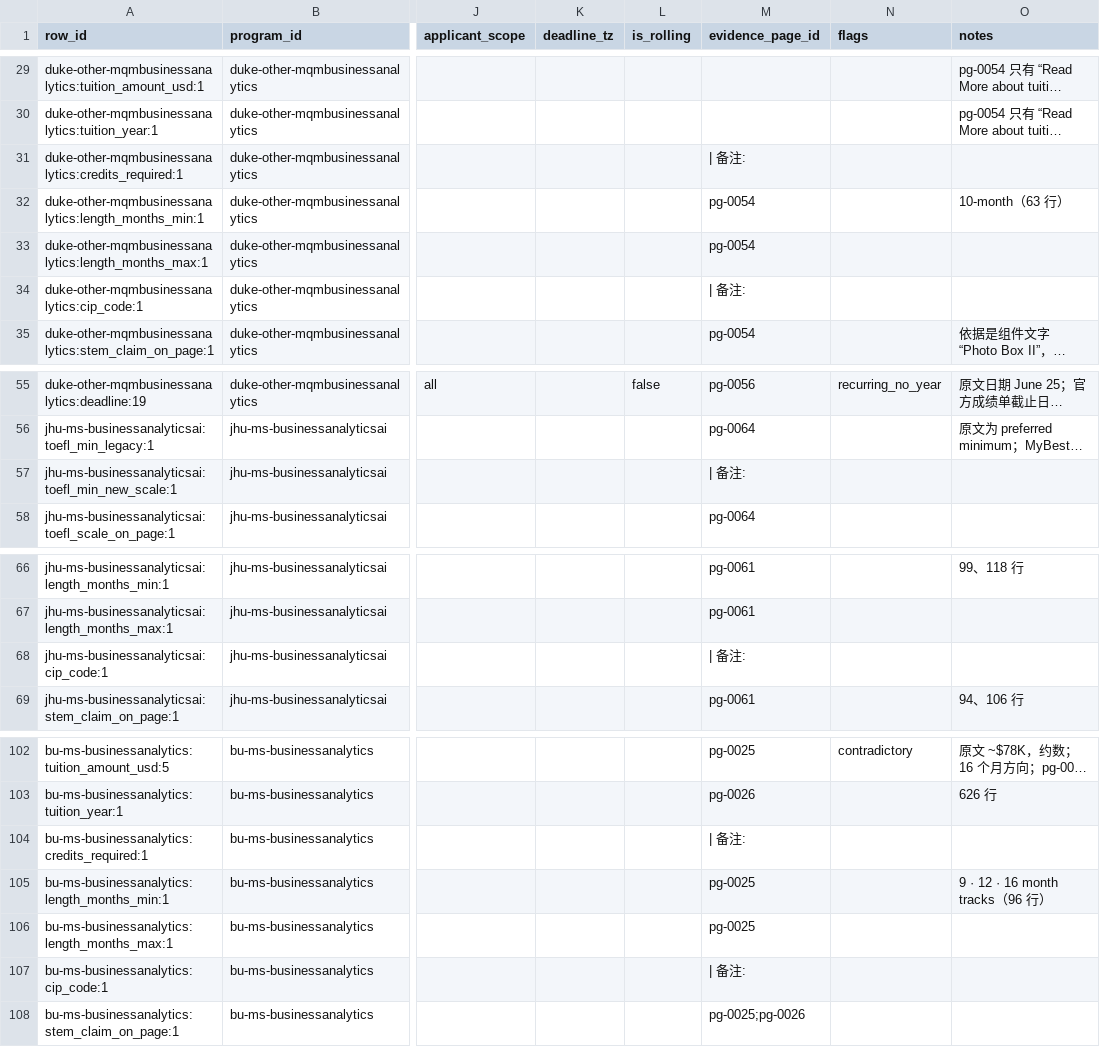
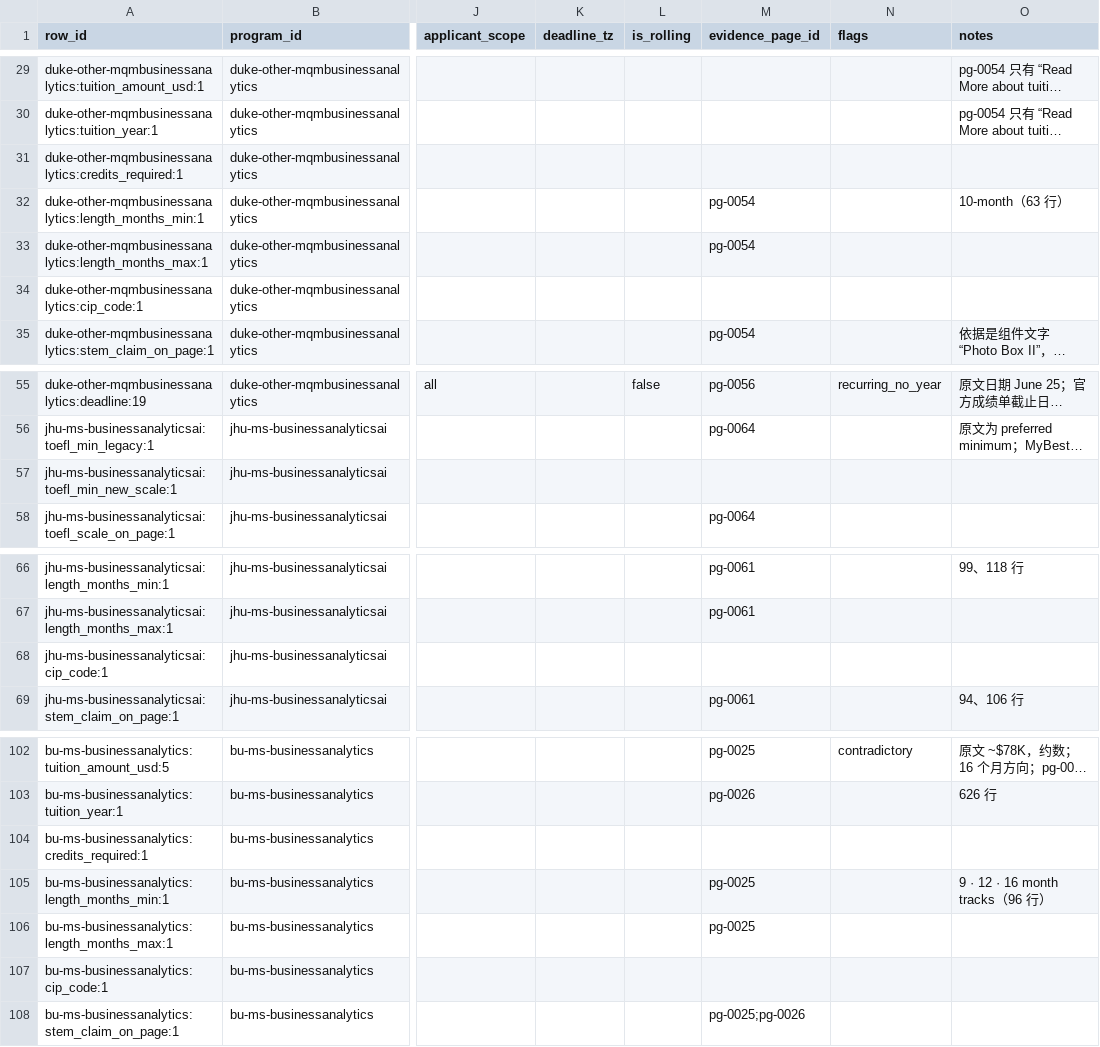
Before and after one commit to hhuang3/us-grad-program-db, a CSV file: data/gold/gold_set_v1.csv, drawn as a sheet; only a part is shown, gaps mark what is left out; long unchanged cells end in …; the diff covers the shown part only; the diff names each change by its address in the sheet, - before the commit and + after, or states it on an @@ line.

```diff
--- a/data/gold/gold_set_v1.csv
+++ b/data/gold/gold_set_v1.csv
-M31 (evidence_page_id): | 备注:
+M31 (evidence_page_id): (empty)
-M34 (evidence_page_id): | 备注:
+M34 (evidence_page_id): (empty)
-M57 (evidence_page_id): | 备注:
+M57 (evidence_page_id): (empty)
-M68 (evidence_page_id): | 备注:
+M68 (evidence_page_id): (empty)
-M104 (evidence_page_id): | 备注:
+M104 (evidence_page_id): (empty)
-M107 (evidence_page_id): | 备注:
+M107 (evidence_page_id): (empty)
```
Also changed, not shown: 18 edited cells elsewhere in this file.
